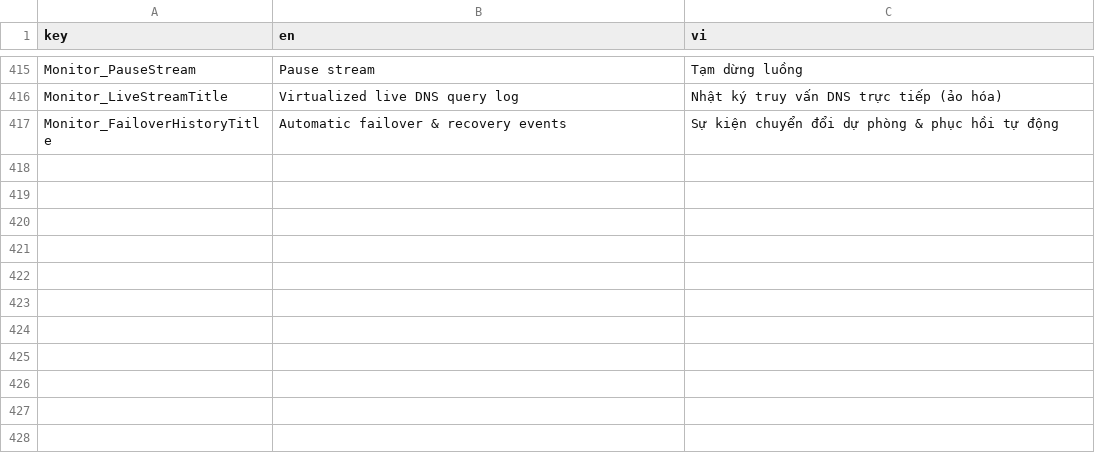
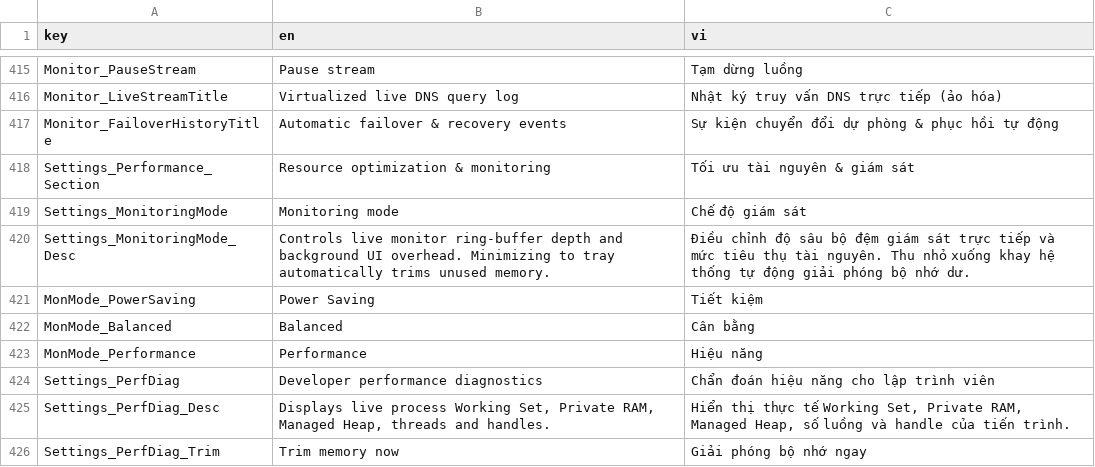
Before and after one commit to longtygu/JustCryptDns, a TSV file: tools/strings.tsv, drawn as a sheet; only a part is shown, gaps mark what is left out.

Commit message:
Phase 11: Resource optimization, monitoring modes, developer performance diagnostics & Release measurements

```diff
--- a/tools/strings.tsv
+++ b/tools/strings.tsv
@@ -417 +417,10 @@ Monitor_LiveStreamTitle|Virtualized live DNS query log|Nhật ký truy vấn DNS
 Monitor_FailoverHistoryTitle|Automatic failover & recovery events|Sự kiện chuyển đổi dự phòng & phục hồi tự động
+Settings_Performance_Section|Resource optimization & monitoring|Tối ưu tài nguyên & giám sát
+Settings_MonitoringMode|Monitoring mode|Chế độ giám sát
+Settings_MonitoringMode_Desc|Controls live monitor ring-buffer depth and background UI overhead. Minimizing to tray automatically trims unused memory.|Điều chỉnh độ sâu bộ đệm giám sát trực tiếp và mức tiêu thụ tài nguyên. Thu nhỏ xuống khay hệ thống tự động giải phóng bộ nhớ dư.
+MonMode_PowerSaving|Power Saving|Tiết kiệm
+MonMode_Balanced|Balanced|Cân bằng
+MonMode_Performance|Performance|Hiệu năng
+Settings_PerfDiag|Developer performance diagnostics|Chẩn đoán hiệu năng cho lập trình viên
+Settings_PerfDiag_Desc|Displays live process Working Set, Private RAM, Managed Heap, threads and handles.|Hiển thị thực tế Working Set, Private RAM, Managed Heap, số luồng và handle của tiến trình.
+Settings_PerfDiag_Trim|Trim memory now|Giải phóng bộ nhớ ngay
```
Also changed, not shown: 15 other files.
